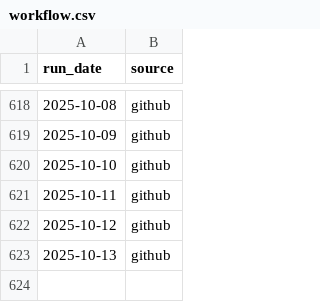
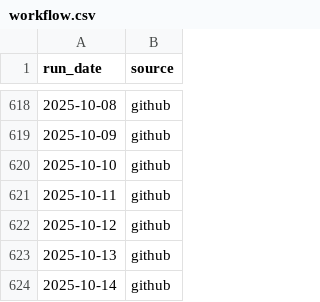
Before and after one commit to colmjude/farah-fix, a CSV file: log/workflow.csv, drawn as a sheet; only a part is shown, gaps mark what is left out; the diff names each change by its address in the sheet, - before the commit and + after, or states it on an @@ line.

Commit message:
Latest product details 2025-10-14

```diff
--- a/log/workflow.csv
+++ b/log/workflow.csv
+row 624: 2025-10-14 | github
```
